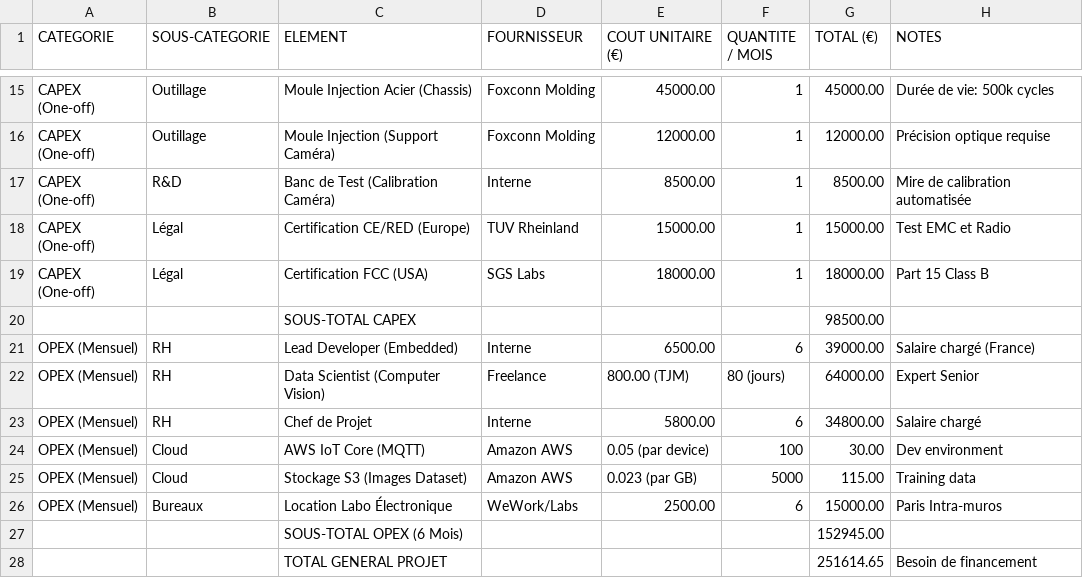
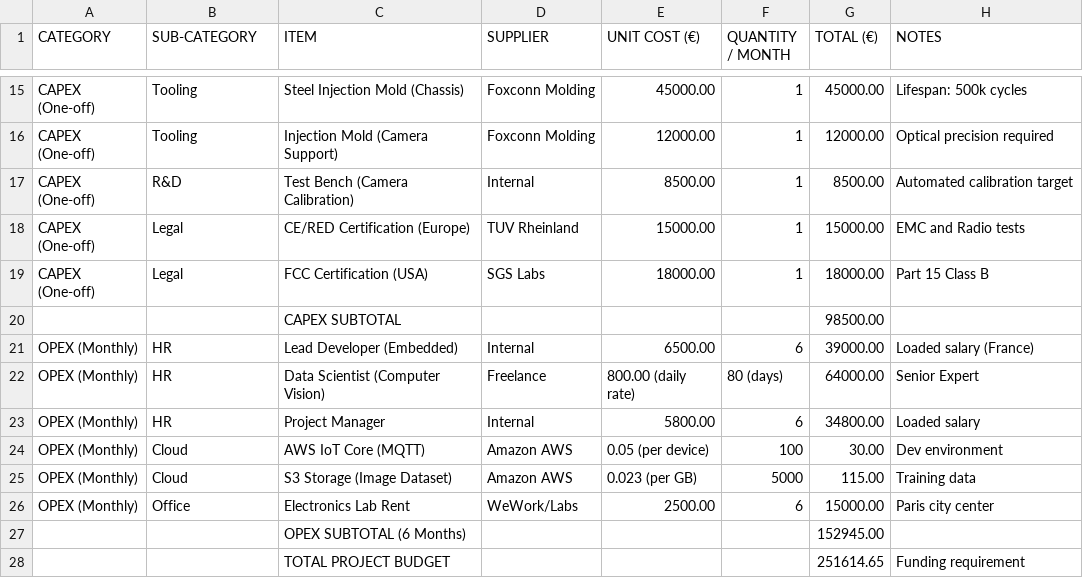
Before and after one commit to noahbds/SmartCool_Intranet, a CSV file: public/spreadsheets/SmartCool_Budget_Detaille.csv, drawn as a sheet; only a part is shown, gaps mark what is left out; the diff covers the shown part only; the diff names each change by its address in the sheet, - before the commit and + after, or states it on an @@ line.

Commit message:
feat: mise à jour des fichiers pour l'anglais : traduction des messages d'erreur, des en-têtes et des budgets

```diff
--- a/public/spreadsheets/SmartCool_Budget_Detaille.csv
+++ b/public/spreadsheets/SmartCool_Budget_Detaille.csv
-A1: CATEGORIE
+A1: CATEGORY
-B1: SOUS-CATEGORIE
+B1: SUB-CATEGORY
-C1: ELEMENT
+C1: ITEM
-D1: FOURNISSEUR
+D1: SUPPLIER
-E1: COUT UNITAIRE (€)
+E1: UNIT COST (€)
-F1: QUANTITE / MOIS
+F1: QUANTITY / MONTH
-B15:B16 (SUB-CATEGORY): Outillage
+B15:B16 (SUB-CATEGORY): Tooling
-C15 (ITEM): Moule Injection Acier (Chassis)
+C15 (ITEM): Steel Injection Mold (Chassis)
-H15 (NOTES): Durée de vie: 500k cycles
+H15 (NOTES): Lifespan: 500k cycles
-C16 (ITEM): Moule Injection (Support Caméra)
+C16 (ITEM): Injection Mold (Camera Support)
-H16 (NOTES): Précision optique requise
+H16 (NOTES): Optical precision required
-C17 (ITEM): Banc de Test (Calibration Caméra)
+C17 (ITEM): Test Bench (Camera Calibration)
-D17 (SUPPLIER): Interne
+D17 (SUPPLIER): Internal
-H17 (NOTES): Mire de calibration automatisée
+H17 (NOTES): Automated calibration target
-B18:B19 (SUB-CATEGORY): Légal
+B18:B19 (SUB-CATEGORY): Legal
-C18 (ITEM): Certification CE/RED (Europe)
+C18 (ITEM): CE/RED Certification (Europe)
-H18 (NOTES): Test EMC et Radio
+H18 (NOTES): EMC and Radio tests
-C19 (ITEM): Certification FCC (USA)
+C19 (ITEM): FCC Certification (USA)
-C20 (ITEM): SOUS-TOTAL CAPEX
+C20 (ITEM): CAPEX SUBTOTAL
-A21:A26 (CATEGORY): OPEX (Mensuel)
+A21:A26 (CATEGORY): OPEX (Monthly)
-B21:B23 (SUB-CATEGORY): RH
+B21:B23 (SUB-CATEGORY): HR
-D21 (SUPPLIER): Interne
+D21 (SUPPLIER): Internal
-H21 (NOTES): Salaire chargé (France)
+H21 (NOTES): Loaded salary (France)
-E22 (UNIT COST (€)): 800.00 (TJM)
+E22 (UNIT COST (€)): 800.00 (daily rate)
-F22 (QUANTITY / MONTH): 80 (jours)
+F22 (QUANTITY / MONTH): 80 (days)
-H22 (NOTES): Expert Senior
+H22 (NOTES): Senior Expert
-C23 (ITEM): Chef de Projet
+C23 (ITEM): Project Manager
-D23 (SUPPLIER): Interne
+D23 (SUPPLIER): Internal
-H23 (NOTES): Salaire chargé
+H23 (NOTES): Loaded salary
-E24 (UNIT COST (€)): 0.05 (par device)
+E24 (UNIT COST (€)): 0.05 (per device)
-C25 (ITEM): Stockage S3 (Images Dataset)
+C25 (ITEM): S3 Storage (Image Dataset)
-E25 (UNIT COST (€)): 0.023 (par GB)
+E25 (UNIT COST (€)): 0.023 (per GB)
-B26 (SUB-CATEGORY): Bureaux
+B26 (SUB-CATEGORY): Office
-C26 (ITEM): Location Labo Électronique
+C26 (ITEM): Electronics Lab Rent
-H26 (NOTES): Paris Intra-muros
+H26 (NOTES): Paris city center
-C27 (ITEM): SOUS-TOTAL OPEX (6 Mois)
+C27 (ITEM): OPEX SUBTOTAL (6 Months)
-C28 (ITEM): TOTAL GENERAL PROJET
+C28 (ITEM): TOTAL PROJECT BUDGET
-H28 (NOTES): Besoin de financement
+H28 (NOTES): Funding requirement
```
Also changed, not shown: 44 edited cells elsewhere in this file, public/spreadsheets/SmartCool_Planning_Detaille.csv, 3 other files.
